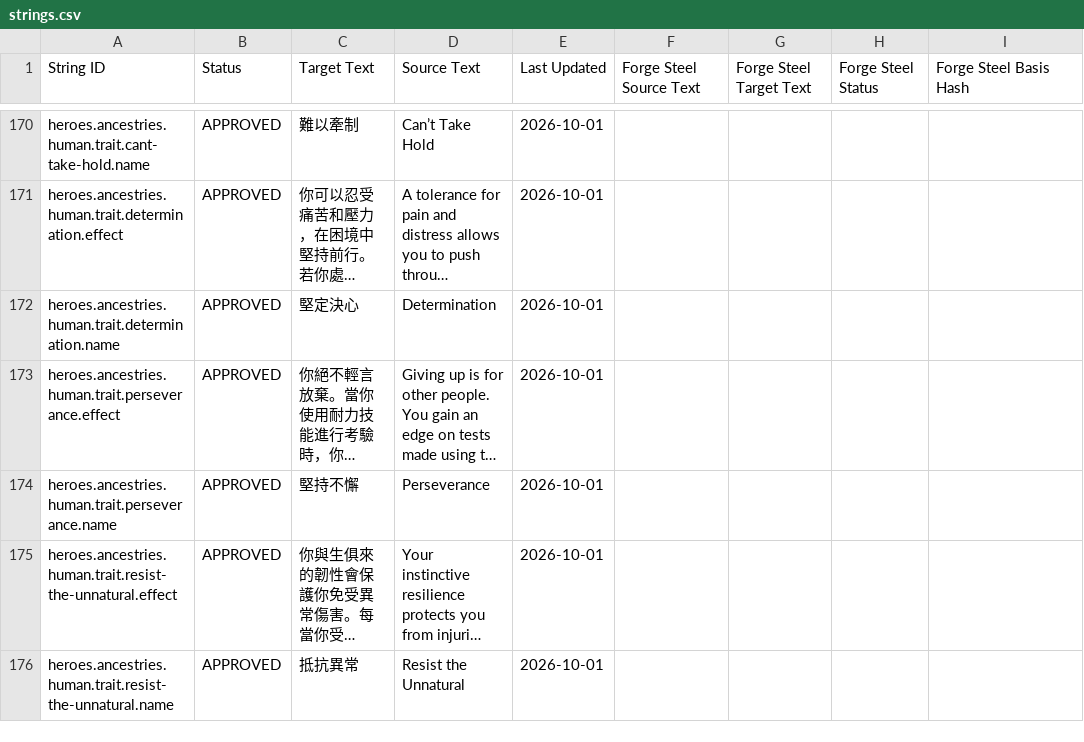
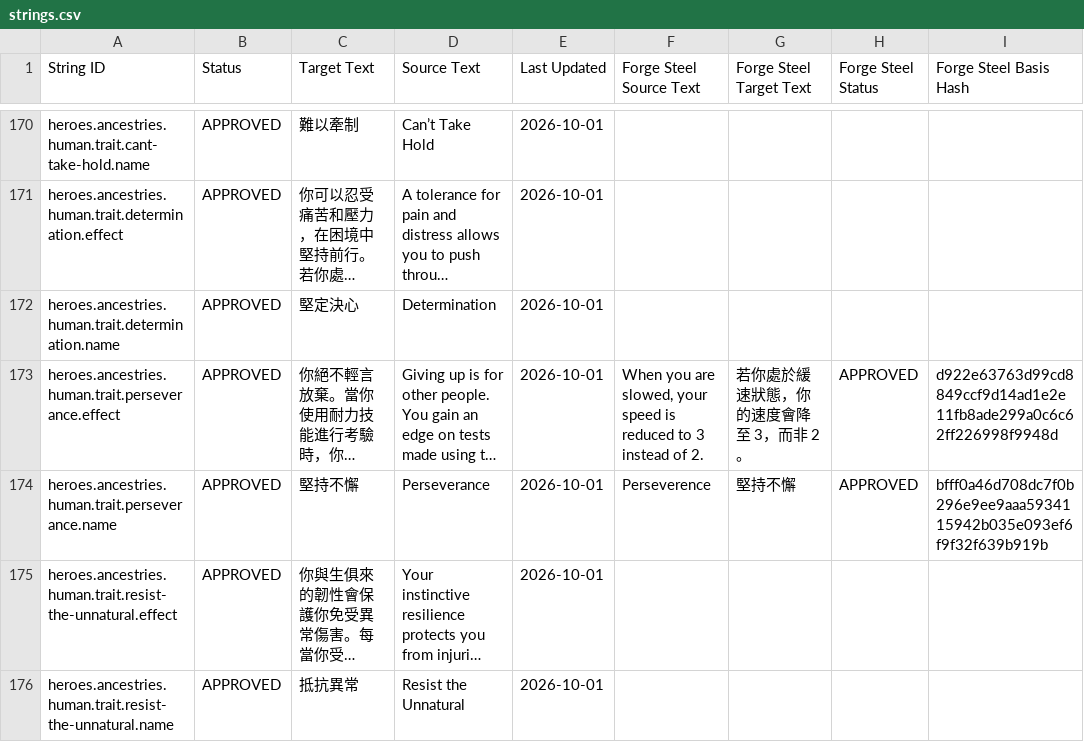
Before and after one commit to boyiad2110/forgesteel-zh-tw, a CSV file: l10n/sheet-snapshot/strings.csv, drawn as a sheet; only a part is shown, gaps mark what is left out; long unchanged cells end in …; the diff covers the shown part only; the diff names each change by its address in the sheet, - before the commit and + after, or states it on an @@ line.

```diff
--- a/l10n/sheet-snapshot/strings.csv
+++ b/l10n/sheet-snapshot/strings.csv
-F173 (Forge Steel Source Text): (empty)
+F173 (Forge Steel Source Text): When you are slowed, your speed is reduced to 3 instead of 2.
-G173 (Forge Steel Target Text): (empty)
+G173 (Forge Steel Target Text): 若你處於緩速狀態，你的速度會降至 3，而非 2。
-H173:H174 (Forge Steel Status): (empty)
+H173:H174 (Forge Steel Status): APPROVED
-I173 (Forge Steel Basis Hash): (empty)
+I173 (Forge Steel Basis Hash): d922e63763d99cd8849ccf9d14ad1e2e11fb8ade299a0c6c62ff226998f9948d
-F174 (Forge Steel Source Text): (empty)
+F174 (Forge Steel Source Text): Perseverence
-G174 (Forge Steel Target Text): (empty)
+G174 (Forge Steel Target Text): 堅持不懈
-I174 (Forge Steel Basis Hash): (empty)
+I174 (Forge Steel Basis Hash): bfff0a46d708dc7f0b296e9ee9aaa5934115942b035e093ef6f9f32f639b919b
```
Also changed, not shown: 20 edited cells elsewhere in this file, 8 other files.
